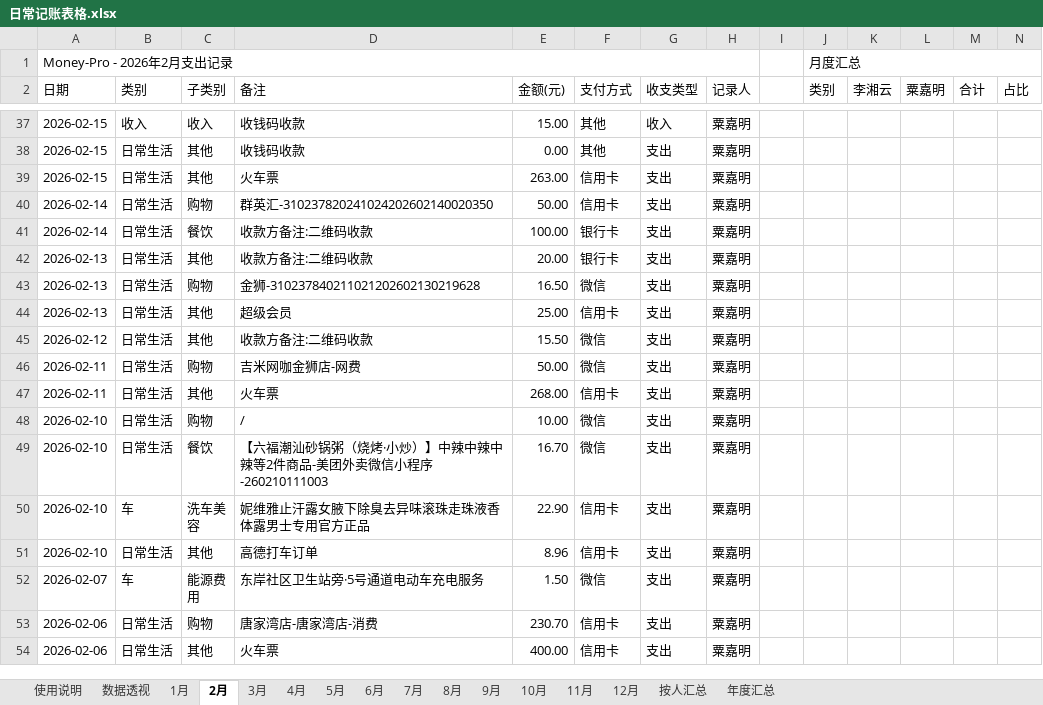
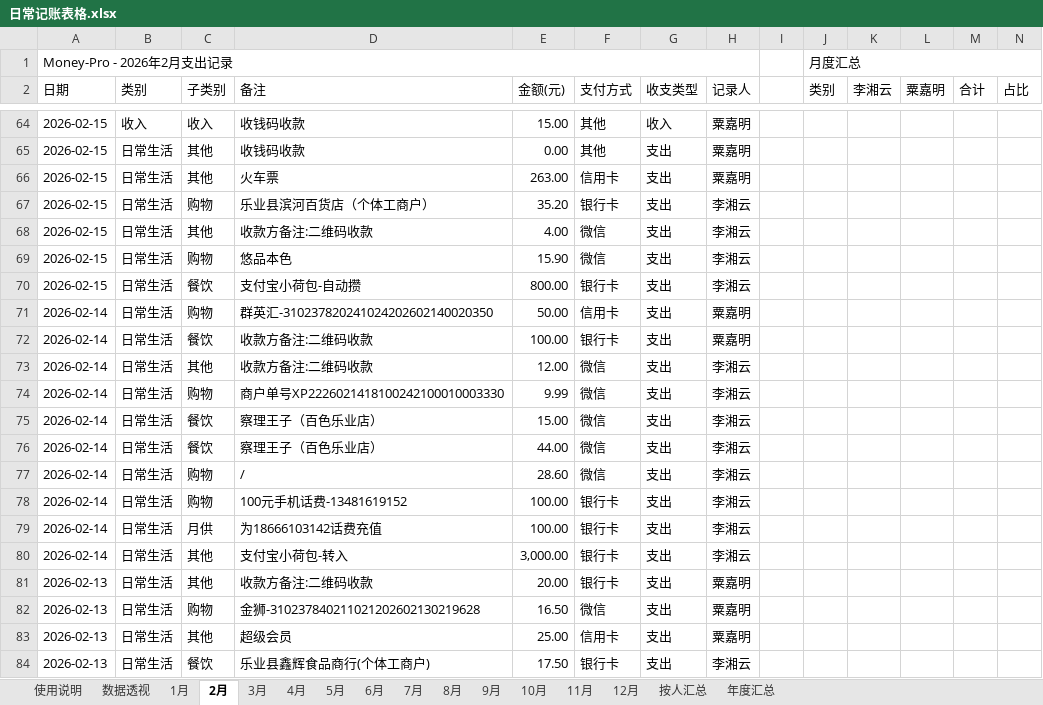
Before and after one commit to XiaoMing-branch/Money-Pro, an Excel workbook: 日常记账表格.xlsx, sheet 2月, drawn as a sheet; only a part is shown, gaps mark what is left out; the shorter side is filled out with more unchanged rows; values as stored, in another font and other column widths than the file's, no cell formats; charts and pictures not drawn; the diff covers the shown part only; the diff names each change by its address in the sheet, - before the commit and + after, or states it on an @@ line.

```diff
--- a/日常记账表格.xlsx (sheet 2月)
+++ b/日常记账表格.xlsx (sheet 2月)
+row 67: 2026-02-15 | 日常生活 | 购物 | 乐业县滨河百货店（个体工商户） | 35.20 | 银行卡 | 支出 | 李湘云
+row 68: 2026-02-15 | 日常生活 | 其他 | 收款方备注:二维码收款 | 4.00 | 微信 | 支出 | 李湘云
+row 69: 2026-02-15 | 日常生活 | 购物 | 悠品本色 | 15.90 | 微信 | 支出 | 李湘云
+row 70: 2026-02-15 | 日常生活 | 餐饮 | 支付宝小荷包-自动攒 | 800.00 | 银行卡 | 支出 | 李湘云
+row 73: 2026-02-14 | 日常生活 | 其他 | 收款方备注:二维码收款 | 12.00 | 微信 | 支出 | 李湘云
+row 74: 2026-02-14 | 日常生活 | 购物 | 商户单号XP2226021418100242100010003330 | 9.99 | 微信 | 支出 | 李湘云
+row 75: 2026-02-14 | 日常生活 | 餐饮 | 察理王子（百色乐业店） | 15.00 | 微信 | 支出 | 李湘云
+row 76: 2026-02-14 | 日常生活 | 餐饮 | 察理王子（百色乐业店） | 44.00 | 微信 | 支出 | 李湘云
+row 77: 2026-02-14 | 日常生活 | 购物 | / | 28.60 | 微信 | 支出 | 李湘云
+row 78: 2026-02-14 | 日常生活 | 购物 | 100元手机话费-13481619152 | 100.00 | 银行卡 | 支出 | 李湘云
+row 79: 2026-02-14 | 日常生活 | 月供 | 为18666103142话费充值 | 100.00 | 银行卡 | 支出 | 李湘云
+row 80: 2026-02-14 | 日常生活 | 其他 | 支付宝小荷包-转入 | 3,000.00 | 银行卡 | 支出 | 李湘云
+row 84: 2026-02-13 | 日常生活 | 餐饮 | 乐业县鑫辉食品商行(个体工商户) | 17.50 | 银行卡 | 支出 | 李湘云
```
Also changed, not shown: 77 added rows and 16 edited cells elsewhere in this sheet, sheet 数据透视, sheet 5月, sheet 6月, sheet 3月, sheet 1月, sheet 4月, 2 more sheets, cell formats, 1 other file.
